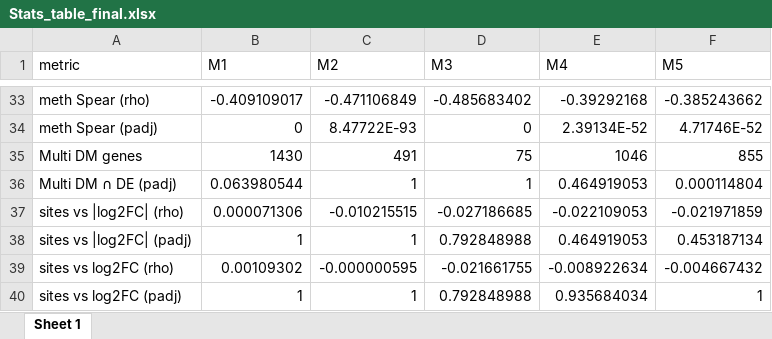
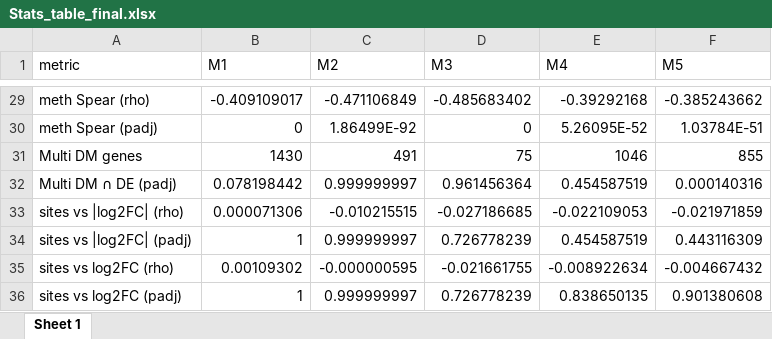
Before and after one commit to pierpaolo-cantisani/Thesis-PROJECT, an Excel workbook: Dataset_0/4_Integration_results/Stats_table_final.xlsx, sheet Sheet 1, drawn as a sheet; only a part is shown, gaps mark what is left out; values as stored, in another font and other column widths than the file's, no borders; addresses are those after the commit; the diff covers the shown part only; the diff names each change by its address in the sheet, - before the commit and + after, or states it on an @@ line.

```diff
--- a/Dataset_0/4_Integration_results/Stats_table_final.xlsx (sheet Sheet 1)
+++ b/Dataset_0/4_Integration_results/Stats_table_final.xlsx (sheet Sheet 1)
-C30 (M2): 8.47722E-93
+C30 (M2): 1.86499E-92
-E30 (M4): 2.39134E-52
+E30 (M4): 5.26095E-52
-F30 (M5): 4.71746E-52
+F30 (M5): 1.03784E-51
-B32 (M1): 0.063980544
+B32 (M1): 0.078198442
-C32 (M2): 1
+C32 (M2): 0.999999997
-D32 (M3): 1
+D32 (M3): 0.961456364
-E32 (M4): 0.464919053
+E32 (M4): 0.454587519
-F32 (M5): 0.000114804
+F32 (M5): 0.000140316
-C34 (M2): 1
+C34 (M2): 0.999999997
-D34 (M3): 0.792848988
+D34 (M3): 0.726778239
-E34 (M4): 0.464919053
+E34 (M4): 0.454587519
-F34 (M5): 0.453187134
+F34 (M5): 0.443116309
-C36 (M2): 1
+C36 (M2): 0.999999997
-D36 (M3): 0.792848988
+D36 (M3): 0.726778239
-E36 (M4): 0.935684034
+E36 (M4): 0.838650135
-F36 (M5): 1
+F36 (M5): 0.901380608
```
Also changed, not shown: 4 removed rows and 32 edited cells elsewhere in this sheet, Dataset_1/4_Integration_results/Stats_table_final.xlsx, Dataset_2/4_Integration_results/Stats_table_final.xlsx, 13 other files.
